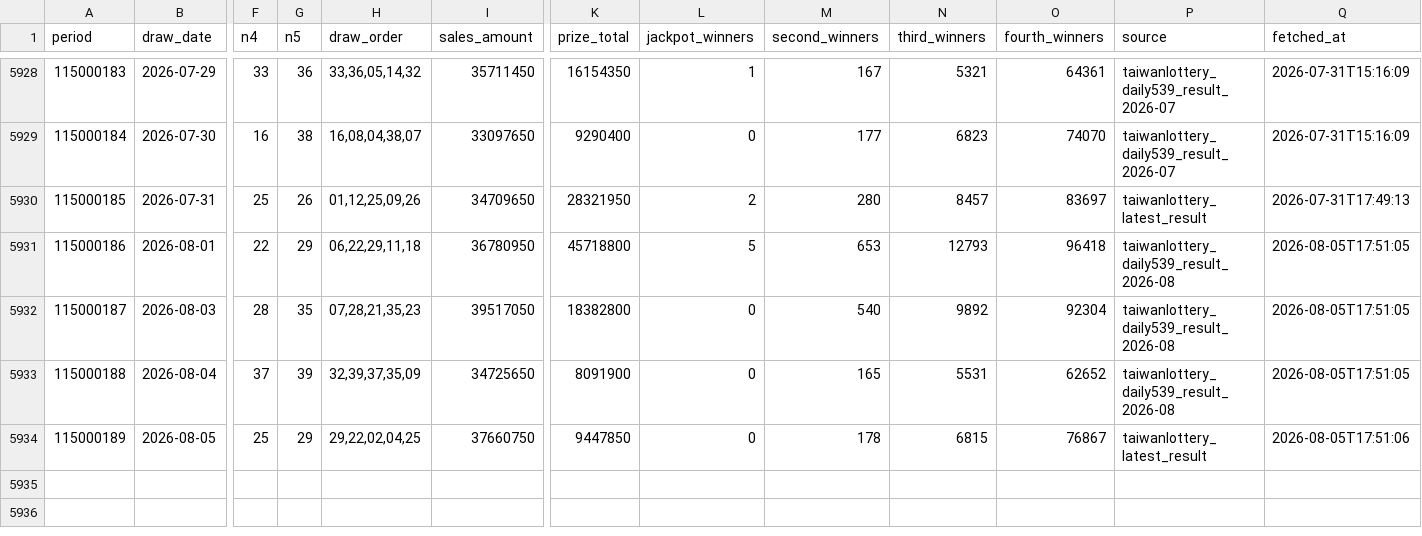
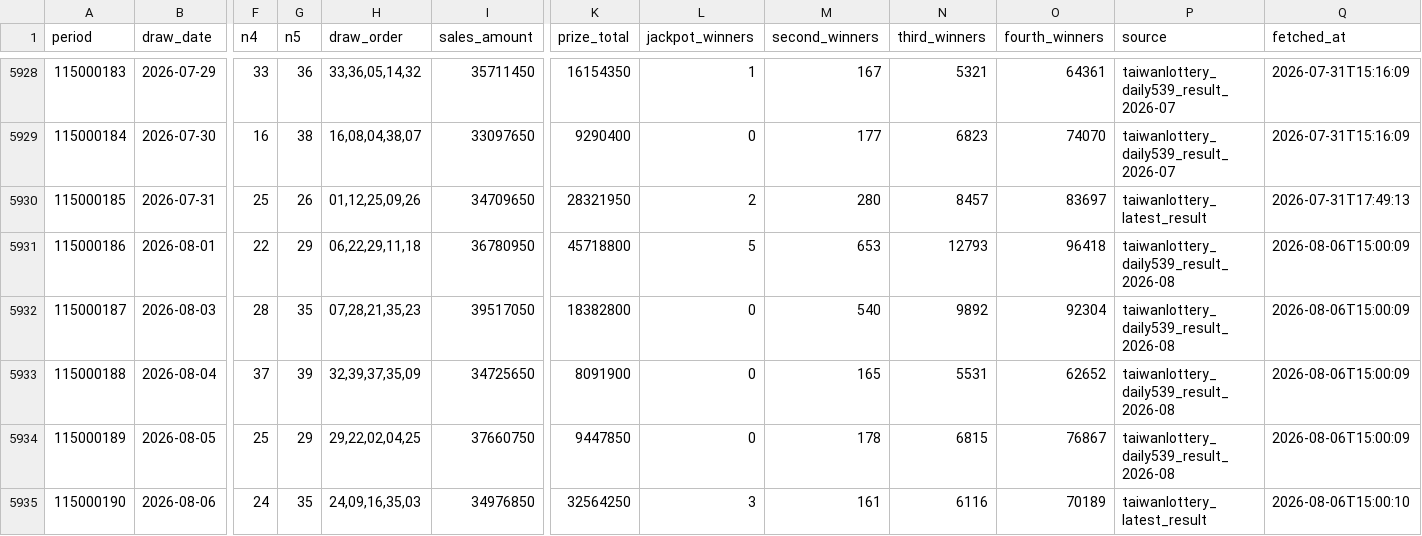
Before and after one commit to pingshen670924-dotcom/mobile-539-system, a CSV file: data/539.csv, drawn as a sheet; only a part is shown, gaps mark what is left out; rows hold the shown columns only; the diff names each change by its address in the sheet, - before the commit and + after, or states it on an @@ line.

```diff
--- a/data/539.csv
+++ b/data/539.csv
-Q5931:Q5933 (fetched_at): 2026-08-05T17:51:05
+Q5931:Q5933 (fetched_at): 2026-08-06T15:00:09
-P5934 (source): taiwanlottery_latest_result
+P5934 (source): taiwanlottery_daily539_result_2026-08
-Q5934 (fetched_at): 2026-08-05T17:51:06
+Q5934 (fetched_at): 2026-08-06T15:00:09
+row 5935: 115000190 | 2026-08-06 | 24 | 35 | 24,09,16,35,03 | 34976850 | 32564250 | 3 | 161 | 6116 | 70189 | taiwanlottery_latest_result | 2026-08-06T15:00:10
```
Also changed, not shown: 36 other files.
